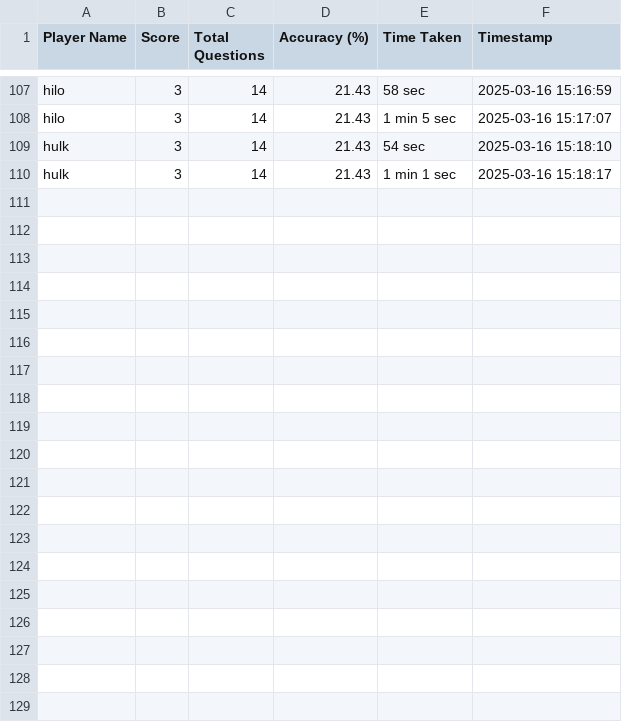
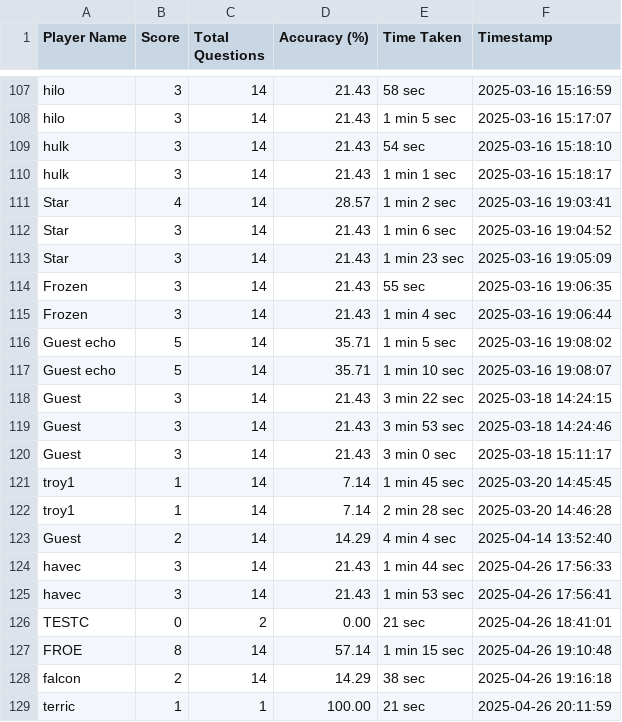
Before and after one commit to Chydi3/streamlit-url-analysis, a CSV file: quiz_results.csv, drawn as a sheet; only a part is shown, gaps mark what is left out.

```diff
--- a/quiz_results.csv
+++ b/quiz_results.csv
@@ -110 +110,20 @@ hulk,3,14,21.43,54 sec,2025-03-16 15:18:10
 hulk,3,14,21.43,1 min 1 sec,2025-03-16 15:18:17
+Star,4,14,28.57,1 min 2 sec,2025-03-16 19:03:41
+Star,3,14,21.43,1 min 6 sec,2025-03-16 19:04:52
+Star,3,14,21.43,1 min 23 sec,2025-03-16 19:05:09
+Frozen,3,14,21.43,55 sec,2025-03-16 19:06:35
+Frozen,3,14,21.43,1 min 4 sec,2025-03-16 19:06:44
+Guest echo,5,14,35.71,1 min 5 sec,2025-03-16 19:08:02
+Guest echo,5,14,35.71,1 min 10 sec,2025-03-16 19:08:07
+Guest,3,14,21.43,3 min 22 sec,2025-03-18 14:24:15
+Guest,3,14,21.43,3 min 53 sec,2025-03-18 14:24:46
+Guest,3,14,21.43,3 min 0 sec,2025-03-18 15:11:17
+troy1,1,14,7.14,1 min 45 sec,2025-03-20 14:45:45
+troy1,1,14,7.14,2 min 28 sec,2025-03-20 14:46:28
+Guest,2,14,14.29,4 min 4 sec,2025-04-14 13:52:40
+havec,3,14,21.43,1 min 44 sec,2025-04-26 17:56:33
+havec,3,14,21.43,1 min 53 sec,2025-04-26 17:56:41
+TESTC,0,2,0.00,21 sec,2025-04-26 18:41:01
+FROE,8,14,57.14,1 min 15 sec,2025-04-26 19:10:48
+falcon,2,14,14.29,38 sec,2025-04-26 19:16:18
+terric,1,1,100.00,21 sec,2025-04-26 20:11:59
```
Also changed, not shown: 6 other files.
